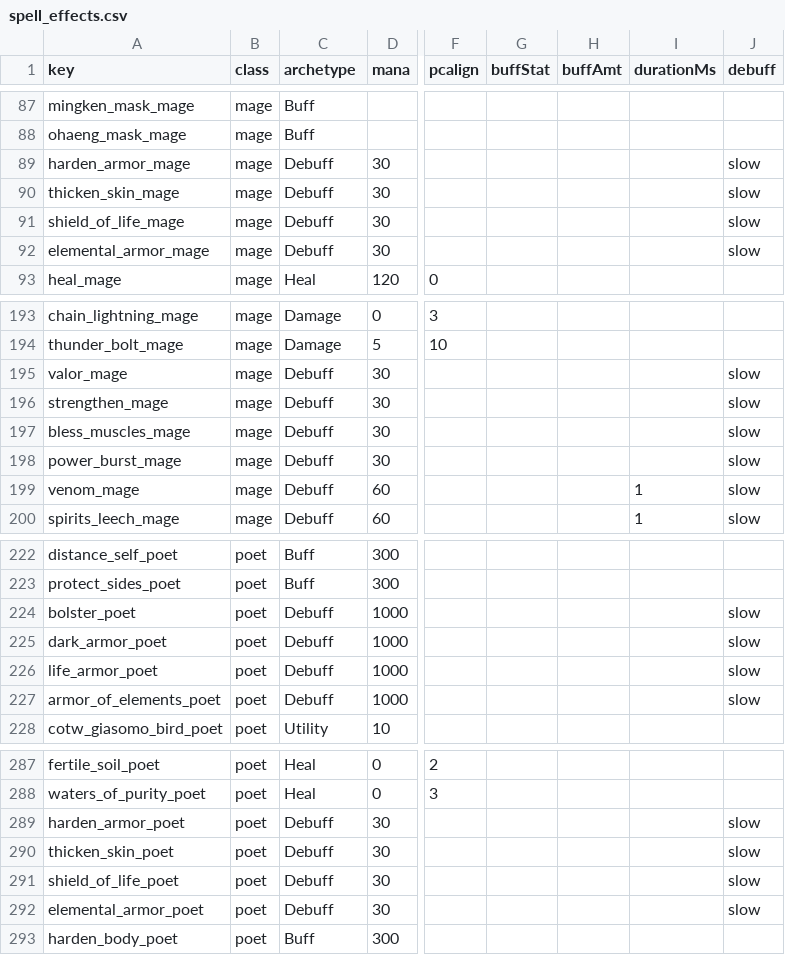
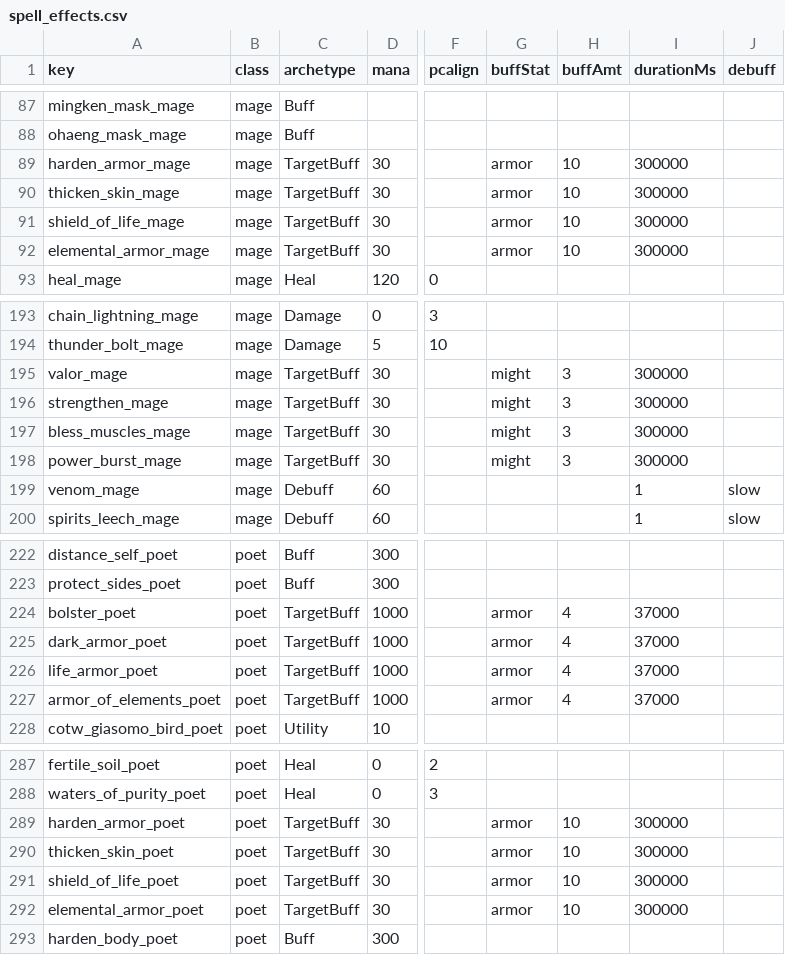
Before and after one commit to Essorcal/Project1998, a CSV file: game-data/game-data/spell_effects.csv, drawn as a sheet; only a part is shown, gaps mark what is left out; the diff covers the shown part only; the diff names each change by its address in the sheet, - before the commit and + after, or states it on an @@ line.

```diff
--- a/game-data/game-data/spell_effects.csv
+++ b/game-data/game-data/spell_effects.csv
-C89:C92 (archetype): Debuff
+C89:C92 (archetype): TargetBuff
-G89:G92 (buffStat): (empty)
+G89:G92 (buffStat): armor
-H89:H92 (buffAmt): (empty)
+H89:H92 (buffAmt): 10
-I89:I92 (durationMs): (empty)
+I89:I92 (durationMs): 300000
-J89:J92 (debuff): slow
+J89:J92 (debuff): (empty)
-C195:C198 (archetype): Debuff
+C195:C198 (archetype): TargetBuff
-G195:G198 (buffStat): (empty)
+G195:G198 (buffStat): might
-H195:H198 (buffAmt): (empty)
+H195:H198 (buffAmt): 3
-I195:I198 (durationMs): (empty)
+I195:I198 (durationMs): 300000
-J195:J198 (debuff): slow
+J195:J198 (debuff): (empty)
-C224:C227 (archetype): Debuff
+C224:C227 (archetype): TargetBuff
-G224:G227 (buffStat): (empty)
+G224:G227 (buffStat): armor
-H224:H227 (buffAmt): (empty)
+H224:H227 (buffAmt): 4
-I224:I227 (durationMs): (empty)
+I224:I227 (durationMs): 37000
-J224:J227 (debuff): slow
+J224:J227 (debuff): (empty)
-C289:C292 (archetype): Debuff
+C289:C292 (archetype): TargetBuff
-G289:G292 (buffStat): (empty)
+G289:G292 (buffStat): armor
-H289:H292 (buffAmt): (empty)
+H289:H292 (buffAmt): 10
-I289:I292 (durationMs): (empty)
+I289:I292 (durationMs): 300000
-J289:J292 (debuff): slow
+J289:J292 (debuff): (empty)
```
Also changed, not shown: 20 edited cells elsewhere in this file.
